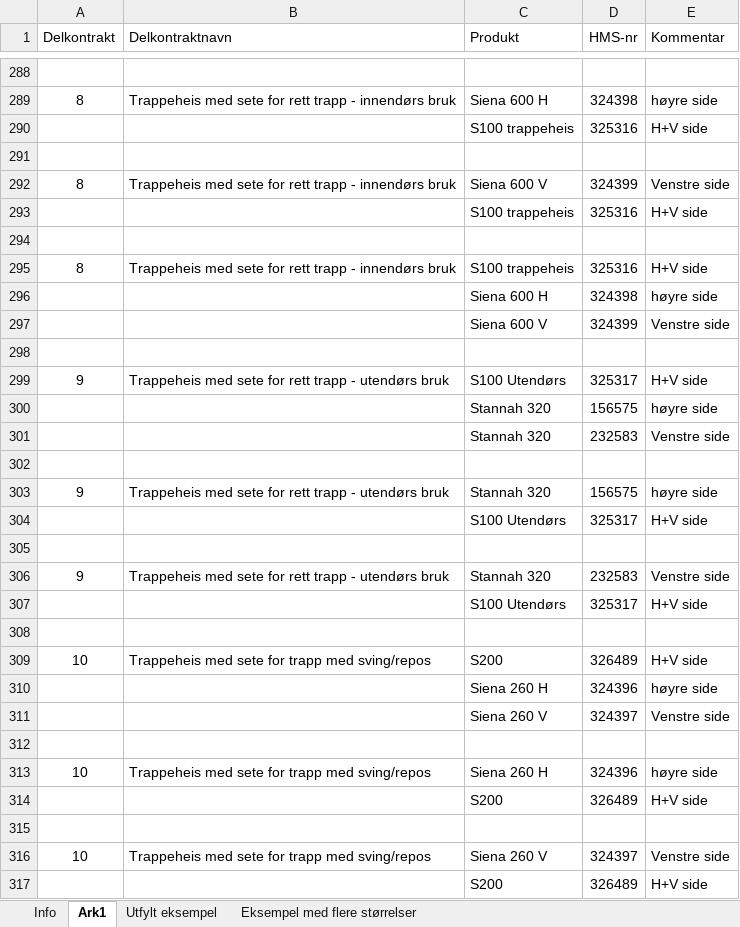
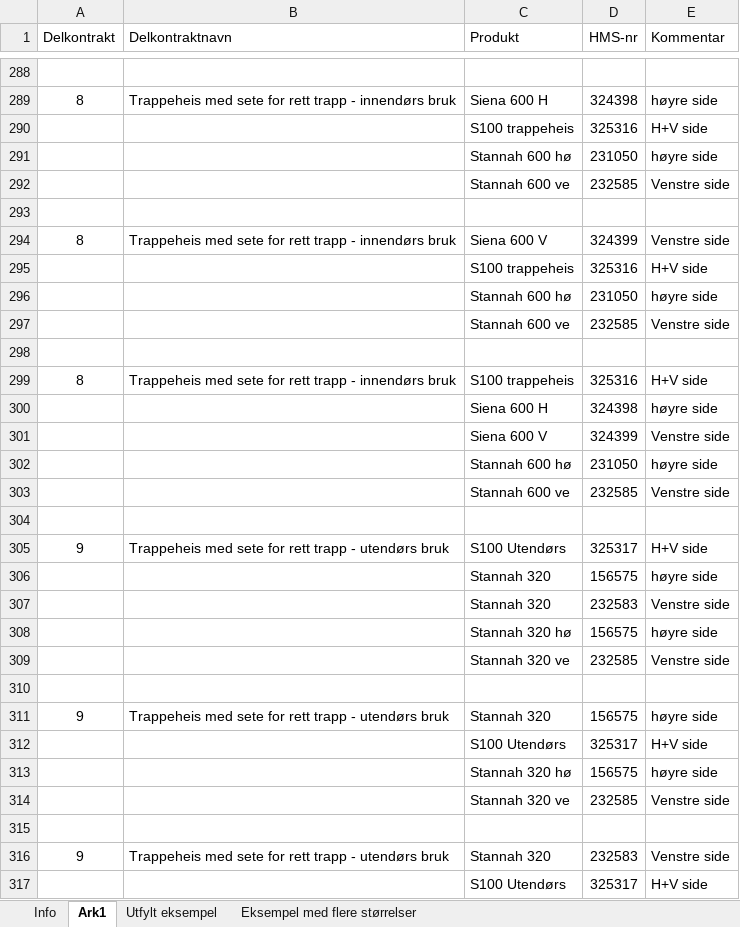
Before and after one commit to navikt/hm-grunndata-alternativprodukter, an Excel workbook: src/main/resources/substituttlister/V17_lofteplattformer_og_hjelpemiddel_i_trapp.xlsx, sheet Ark1, drawn as a sheet; only a part is shown, gaps mark what is left out; the shorter side is filled out with more unchanged rows; values as stored, in another font and other column widths than the file's, no borders; the diff covers the shown part only; the diff names each change by its address in the sheet, - before the commit and + after, or states it on an @@ line.

```diff
--- a/src/main/resources/substituttlister/V17_lofteplattformer_og_hjelpemiddel_i_trapp.xlsx (sheet Ark1)
+++ b/src/main/resources/substituttlister/V17_lofteplattformer_og_hjelpemiddel_i_trapp.xlsx (sheet Ark1)
+row 291:  |  | Stannah 600 hø | 231050 | høyre side
+row 292:  |  | Stannah 600 ve | 232585 | Venstre side
+row 296:  |  | Stannah 600 hø | 231050 | høyre side
+row 297:  |  | Stannah 600 ve | 232585 | Venstre side
+row 302:  |  | Stannah 600 hø | 231050 | høyre side
+row 303:  |  | Stannah 600 ve | 232585 | Venstre side
+row 308:  |  | Stannah 320 hø | 156575 | høyre side
+row 309:  |  | Stannah 320 ve | 232585 | Venstre side
+row 313:  |  | Stannah 320 hø | 156575 | høyre side
+row 314:  |  | Stannah 320 ve | 232585 | Venstre side
```
Also changed, not shown: 14 added rows elsewhere in this sheet, 1 other file.
